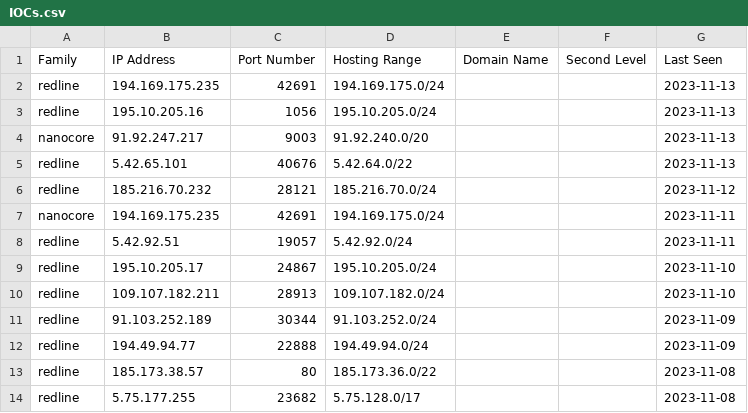
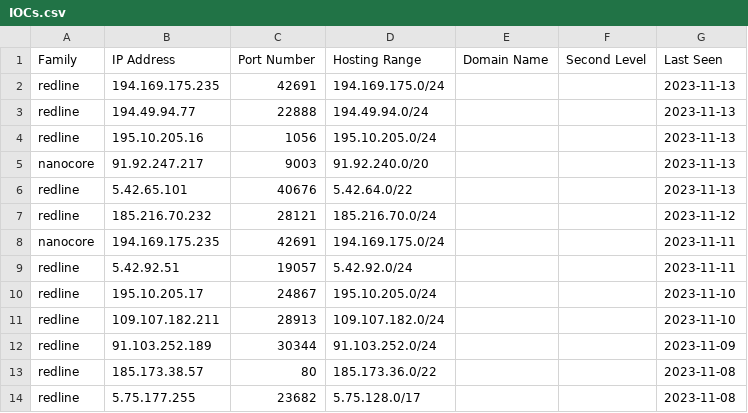
Before and after one commit to Abjuri5t/SarlackLab, a CSV file: IOCs.csv, drawn as a sheet; only a part is shown; removed rows and columns are numbered as before the commit, all else as after; the diff names each change by its address in the sheet, - before the commit and + after, or states it on an @@ line.

Commit message:
IOC update

```diff
--- a/IOCs.csv
+++ b/IOCs.csv
+row 3: redline | 194.49.94.77 | 22888 | 194.49.94.0/24 |  |  | 2023-11-13
-row 12: redline | 194.49.94.77 | 22888 | 194.49.94.0/24 |  |  | 2023-11-09
```
